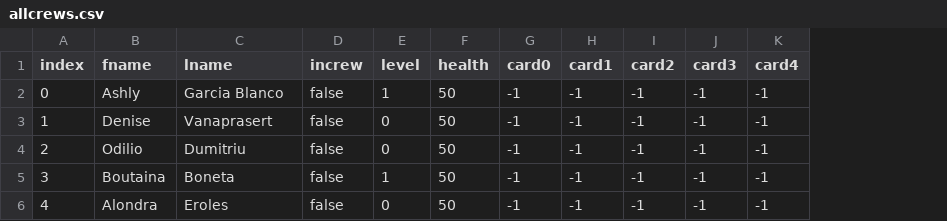
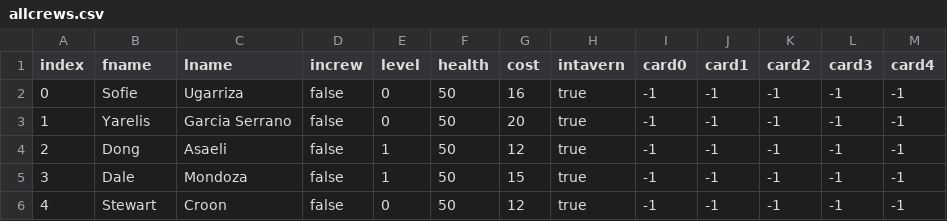
Before and after one commit to MrFuzzyPants11/StackedPirates, a CSV file: TerminalStackedPirates/Globals/SaveGameFiles/allcrews.csv, drawn as a sheet; the diff names each change by its address in the sheet, - before the commit and + after, or states it on an @@ line.

```diff
--- a/TerminalStackedPirates/Globals/SaveGameFiles/allcrews.csv
+++ b/TerminalStackedPirates/Globals/SaveGameFiles/allcrews.csv
+column G (cost), rows 2-6: 16 | 20 | 12 | 15 | 12
+column H (intavern), rows 2-6: all true
-B2 (fname): Ashly
+B2 (fname): Sofie
-C2 (lname): Garcia Blanco
+C2 (lname): Ugarriza
-E2 (level): 1
+E2 (level): 0
-B3 (fname): Denise
+B3 (fname): Yarelis
-C3 (lname): Vanaprasert
+C3 (lname): Garcia Serrano
-B4 (fname): Odilio
+B4 (fname): Dong
-C4 (lname): Dumitriu
+C4 (lname): Asaeli
-E4 (level): 0
+E4 (level): 1
-B5 (fname): Boutaina
+B5 (fname): Dale
-C5 (lname): Boneta
+C5 (lname): Mondoza
-B6 (fname): Alondra
+B6 (fname): Stewart
-C6 (lname): Eroles
+C6 (lname): Croon
```
Also changed, not shown: TerminalStackedPirates/Globals/SaveGameFiles/allpacks.csv, TerminalStackedPirates/Globals/SaveGameFiles/taverns.csv, 30 other files.
